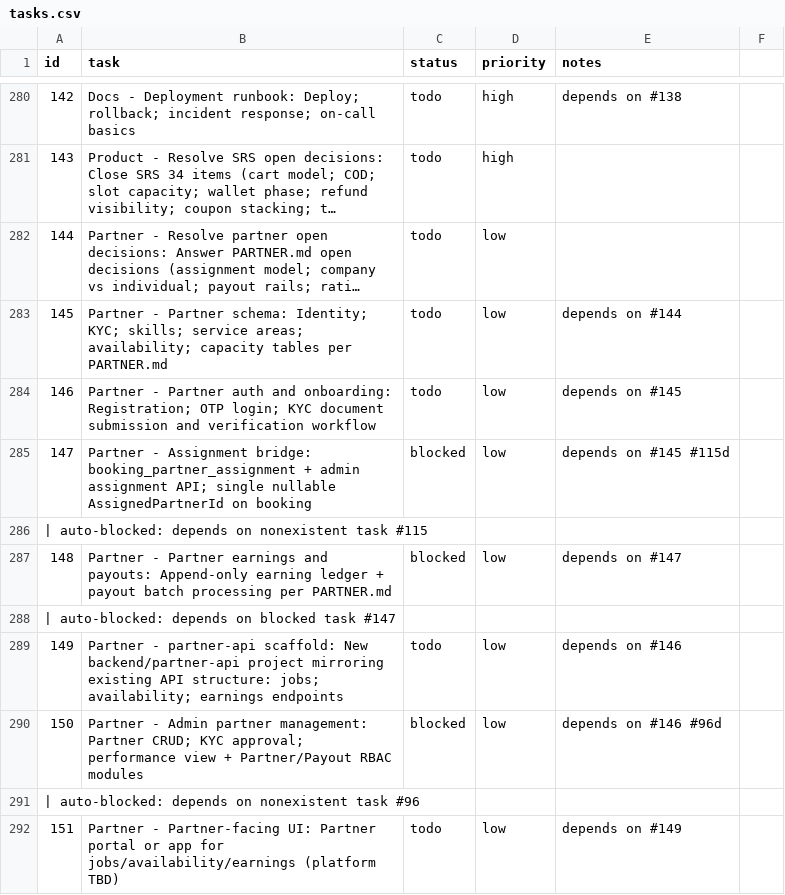
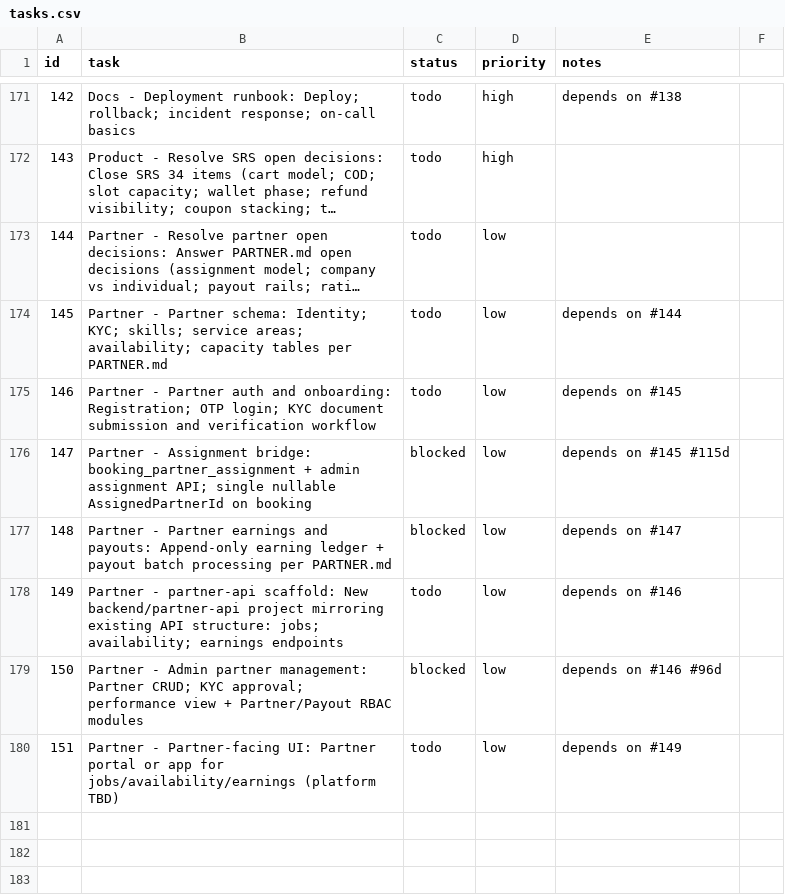
Before and after one commit to SantoshGitlab/nestly, a CSV file: tasks.csv, drawn as a sheet; only a part is shown, gaps mark what is left out; long unchanged cells end in …; the diff covers the shown part only.

```diff
--- a/tasks.csv
+++ b/tasks.csv
@@ -292,8 +183,5 @@ id,task,status,priority,notes
 147,Partner - Assignment bridge: booking_partner_assignment + admin assignment API; single nullable AssignedPartnerId on booking,blocked,low,depends on #145 #115d
- | auto-blocked: depends on nonexistent task #115
 148,Partner - Partner earnings and payouts: Append-only earning ledger + payout batch processing per PARTNER.md,blocked,low,depends on #147
- | auto-blocked: depends on blocked task #147
 149,Partner - partner-api scaffold: New backend/partner-api project mirroring existing API structure: jobs; availability; earnings endpoints,todo,low,depends on #146
 150,Partner - Admin partner management: Partner CRUD; KYC approval; performance view + Partner/Payout RBAC modules,blocked,low,depends on #146 #96d
- | auto-blocked: depends on nonexistent task #96
 151,Partner - Partner-facing UI: Partner portal or app for jobs/availability/earnings (platform TBD),todo,low,depends on #149
```
Also changed, not shown: 109 removed rows elsewhere in this file, 1 other file.
